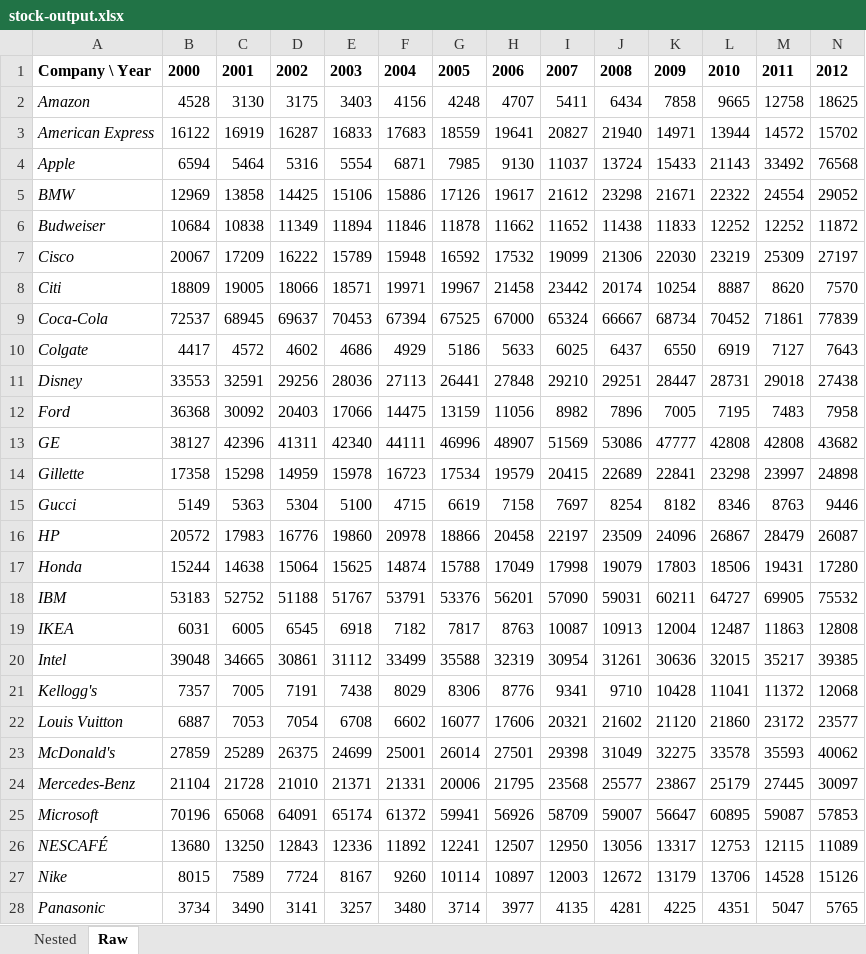
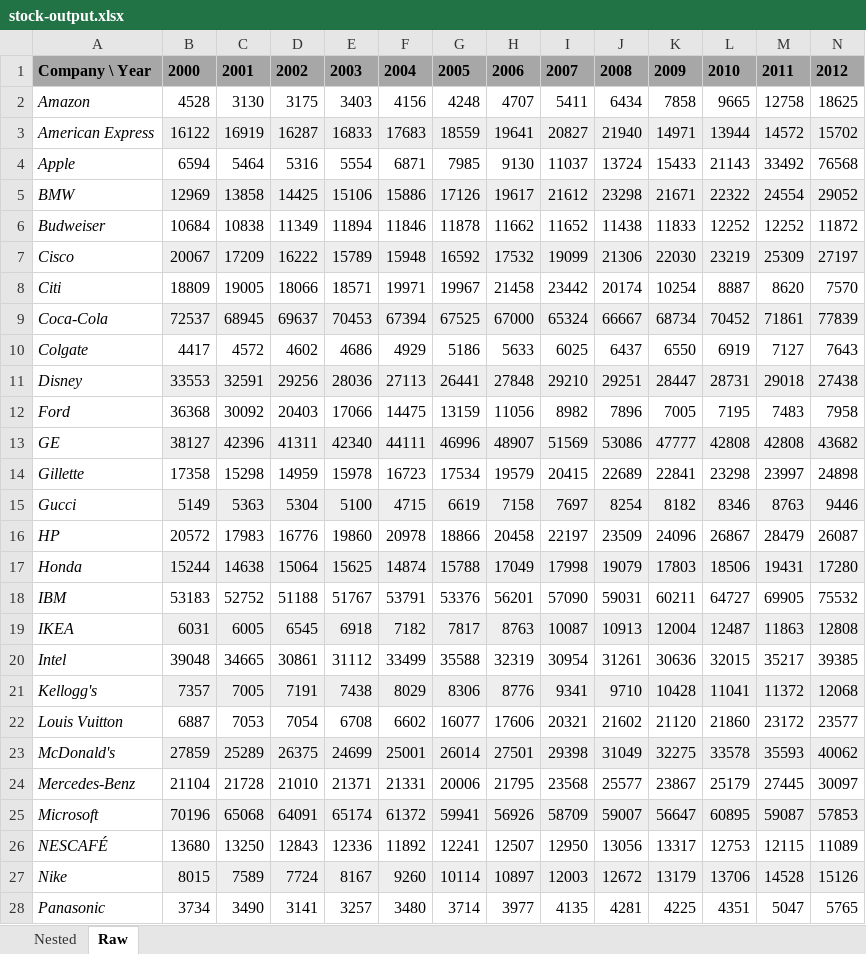
Before and after one commit to ideaconsult/xlsx-datafill, an Excel workbook: examples/stock-output.xlsx, sheet Raw, drawn as a sheet; only a part is shown; values as stored, in another font and other column widths than the file's, no borders; the diff covers the shown part only; the diff names each change by its address in the sheet, - before the commit and + after, or states it on an @@ line.

Commit message:
Fixes on DataFill regarding multi-sheet processing. Stocks example working, without the styling. Style copying issues being chased.

```diff
--- a/examples/stock-output.xlsx (sheet Raw)
+++ b/examples/stock-output.xlsx (sheet Raw)
-A1:N1 fill: none
+A1:N1 fill: #A7A7A7
-B3:N3 fill: none
+B3:N3 fill: #EEEEEE
-B5:N5 fill: none
+B5:N5 fill: #EEEEEE
-B7:N7 fill: none
+B7:N7 fill: #EEEEEE
-B9:N9 fill: none
+B9:N9 fill: #EEEEEE
-B11:N11 fill: none
+B11:N11 fill: #EEEEEE
-B13:N13 fill: none
+B13:N13 fill: #EEEEEE
-B15:N15 fill: none
+B15:N15 fill: #EEEEEE
-B17:N17 fill: none
+B17:N17 fill: #EEEEEE
-B19:N19 fill: none
+B19:N19 fill: #EEEEEE
-B21:N21 fill: none
+B21:N21 fill: #EEEEEE
-B23:N23 fill: none
+B23:N23 fill: #EEEEEE
-B25:N25 fill: none
+B25:N25 fill: #EEEEEE
-B27:N27 fill: none
+B27:N27 fill: #EEEEEE
```
Also changed, not shown: cell formats elsewhere in this sheet, sheet Nested, examples/stock-template.xlsx, 8 other files.
